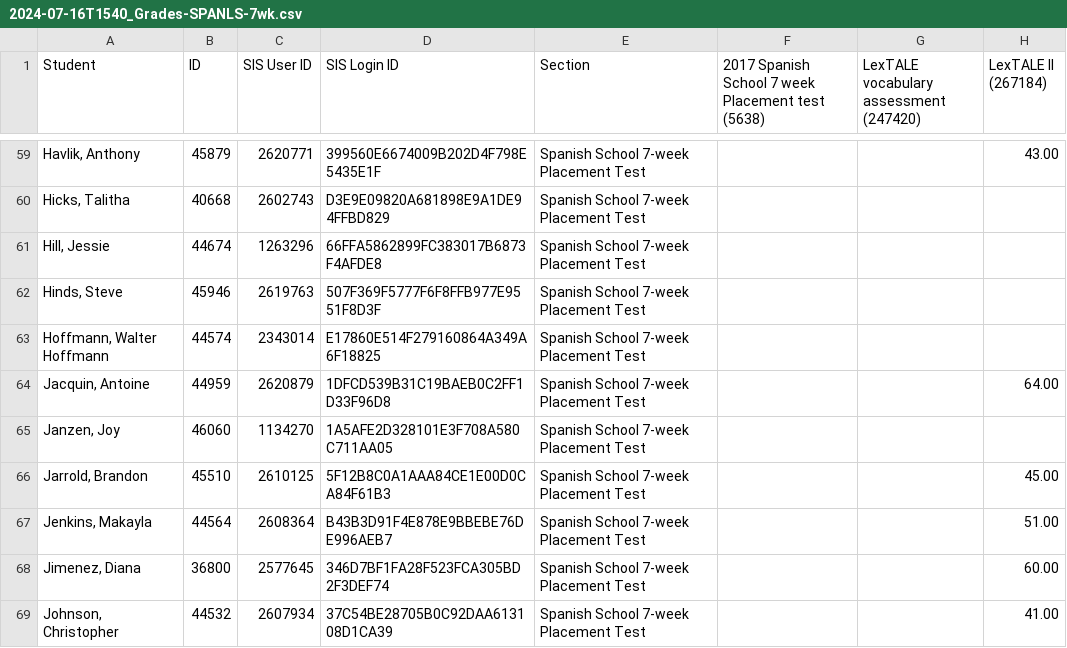
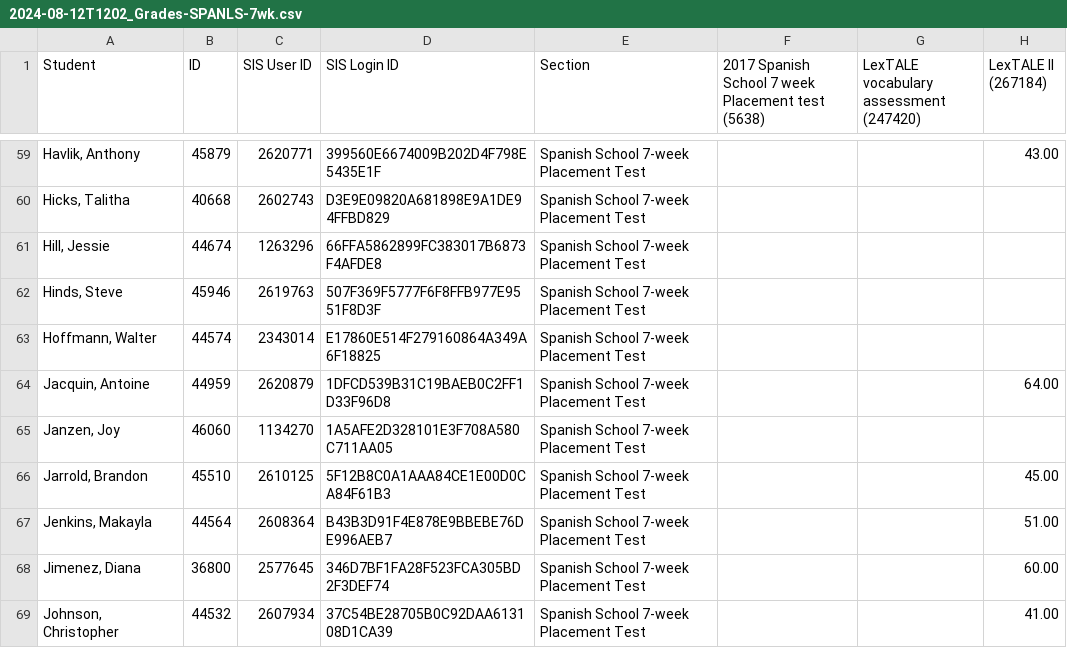
Before and after one commit to midd-teaching/placement_assessment, a CSV file: data/raw/2024-08-12T1202_Grades-SPANLS-7wk.csv (was data/raw/2024-07-16T1540_Grades-SPANLS-7wk.csv), drawn as a sheet; only a part is shown, gaps mark what is left out; the diff names each change by its address in the sheet, - before the commit and + after, or states it on an @@ line.

```diff
--- a/data/raw/2024-07-16T1540_Grades-SPANLS-7wk.csv
+++ b/data/raw/2024-08-12T1202_Grades-SPANLS-7wk.csv
-A63 (Student): Hoffmann, Walter Hoffmann
+A63 (Student): Hoffmann, Walter
```
Also changed, not shown: data/tidy/all_data_tidy_2024.csv, data/tidy/placement_tidy_2024.csv, 26 other files.
